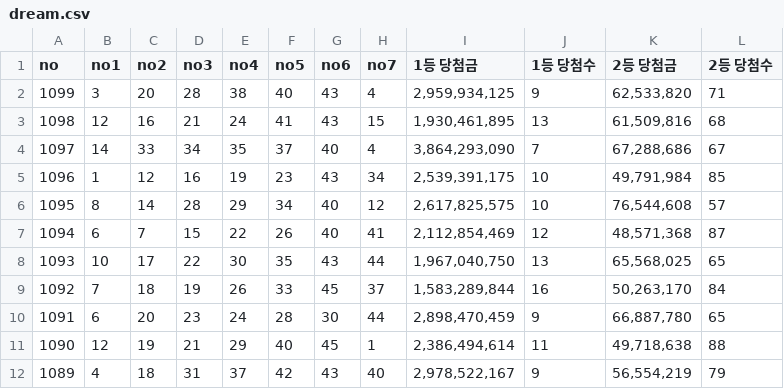
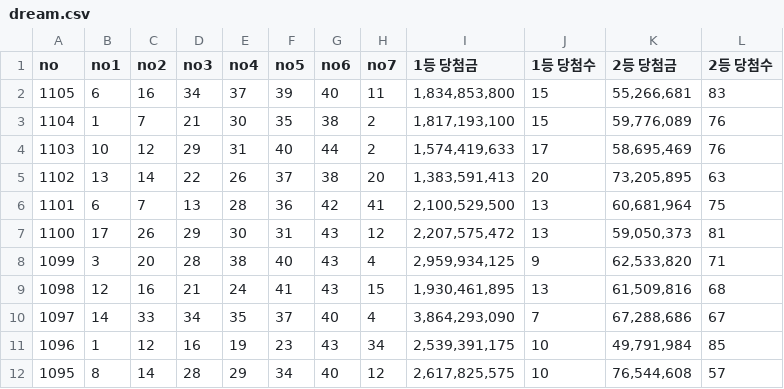
Before and after one commit to leekimin/myPython, a CSV file: 0007_dream/dream.csv, drawn as a sheet; only a part is shown; the shorter side is filled out with more unchanged rows.

Commit message:
Update dream.csv

```diff
--- a/0007_dream/dream.csv
+++ b/0007_dream/dream.csv
@@ -1,2 +1,8 @@
 no,no1,no2,no3,no4,no5,no6,no7,1등 당첨금,1등 당첨수,2등 당첨금,2등 당첨수
+1105,6,16,34,37,39,40,11,"1,834,853,800",15,"55,266,681",83
+1104,1,7,21,30,35,38,2,"1,817,193,100",15,"59,776,089",76
+1103,10,12,29,31,40,44,2,"1,574,419,633",17,"58,695,469",76
+1102,13,14,22,26,37,38,20,"1,383,591,413",20,"73,205,895",63
+1101,6,7,13,28,36,42,41,"2,100,529,500",13,"60,681,964",75
+1100,17,26,29,30,31,43,12,"2,207,575,472",13,"59,050,373",81
 1099,3,20,28,38,40,43,4,"2,959,934,125",9,"62,533,820",71
```
